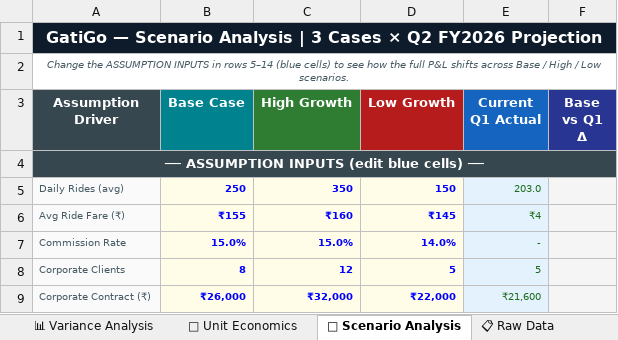
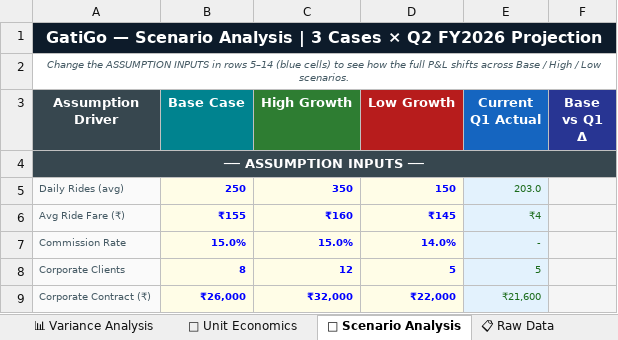
Before and after one commit to inakm/inakm.github.io, an Excel workbook: myprojects/GatiGo/BvsA/GatiGo_Analystt_Dashboard.xlsx, sheet 🎯 Scenario Analysis, drawn as a sheet; only a part is shown; values as stored, in another font and other column widths than the file's, no borders; the diff names each change by its address in the sheet, - before the commit and + after, or states it on an @@ line.

```diff
--- a/myprojects/GatiGo/BvsA/GatiGo_Analystt_Dashboard.xlsx (sheet 🎯 Scenario Analysis)
+++ b/myprojects/GatiGo/BvsA/GatiGo_Analystt_Dashboard.xlsx (sheet 🎯 Scenario Analysis)
-A4 (Assumption Driver): ── ASSUMPTION INPUTS (edit blue cells) ──
+A4 (Assumption Driver): ── ASSUMPTION INPUTS ──
```
Also changed, not shown: sheet ℹ About, charts or pictures, myprojects/GatiGo/BvsA/GatiGo_Q1_Budget.xlsx, 5 other files.
